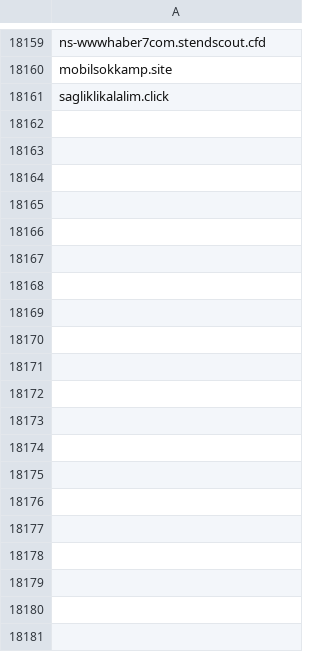
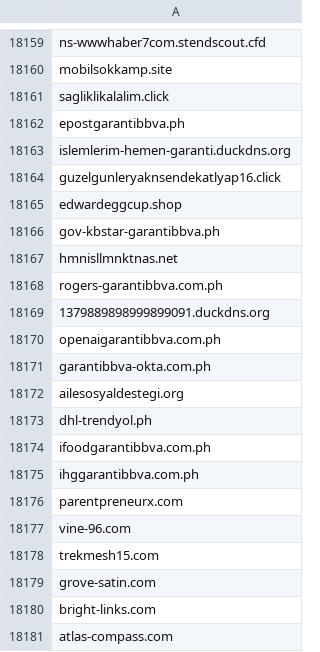
Before and after one commit to InfoSEC-TR/usom-ioc-sync, a CSV file: output/usom_domain.csv, drawn as a sheet; only a part is shown, gaps mark what is left out; the diff covers the shown part only.

```diff
--- a/output/usom_domain.csv
+++ b/output/usom_domain.csv
@@ -18161 +18161,21 @@ mobilsokkamp.site
 sagliklikalalim.click
+epostgarantibbva.ph
+islemlerim-hemen-garanti.duckdns.org
+guzelgunleryaknsendekatlyap16.click
+edwardeggcup.shop
+gov-kbstar-garantibbva.ph
+hmnisllmnktnas.net
+rogers-garantibbva.com.ph
+1379889898999899091.duckdns.org
+openaigarantibbva.com.ph
+garantibbva-okta.com.ph
+ailesosyaldestegi.org
+dhl-trendyol.ph
+ifoodgarantibbva.com.ph
+ihggarantibbva.com.ph
+parentpreneurx.com
+vine-96.com
+trekmesh15.com
+grove-satin.com
+bright-links.com
+atlas-compass.com
```
Also changed, not shown: 53 added rows elsewhere in this file, output/usom_ip.csv, 4 other files.
